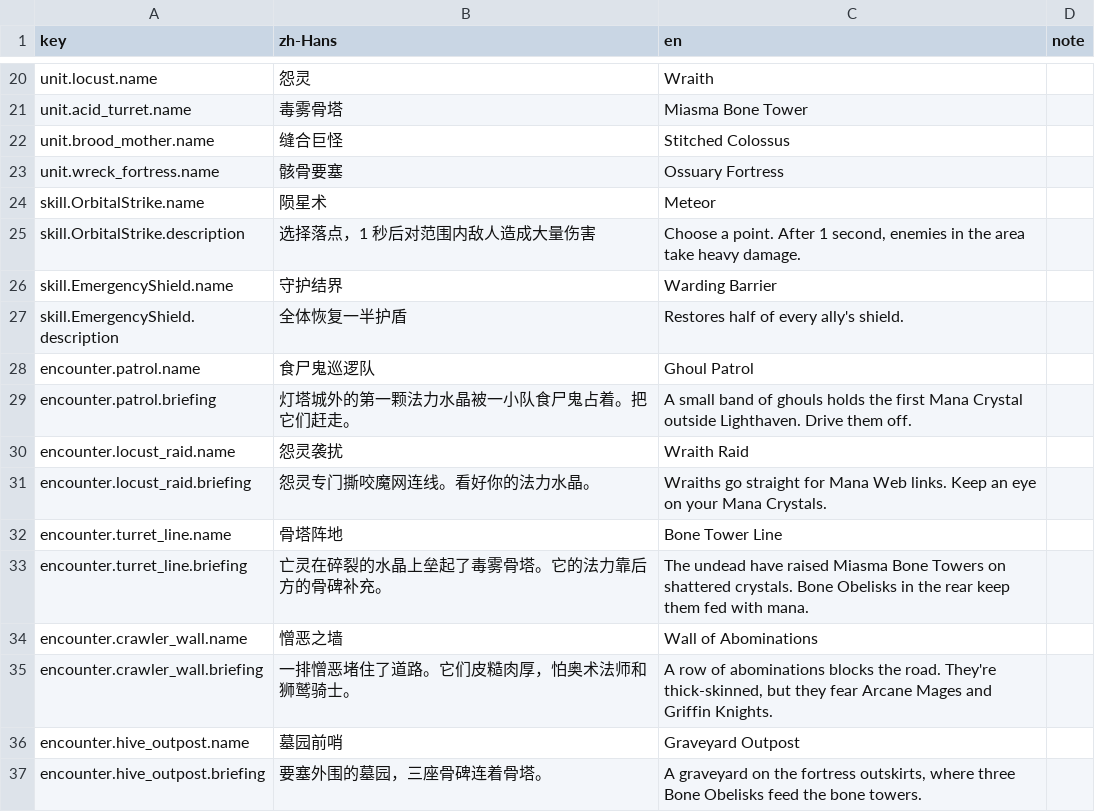
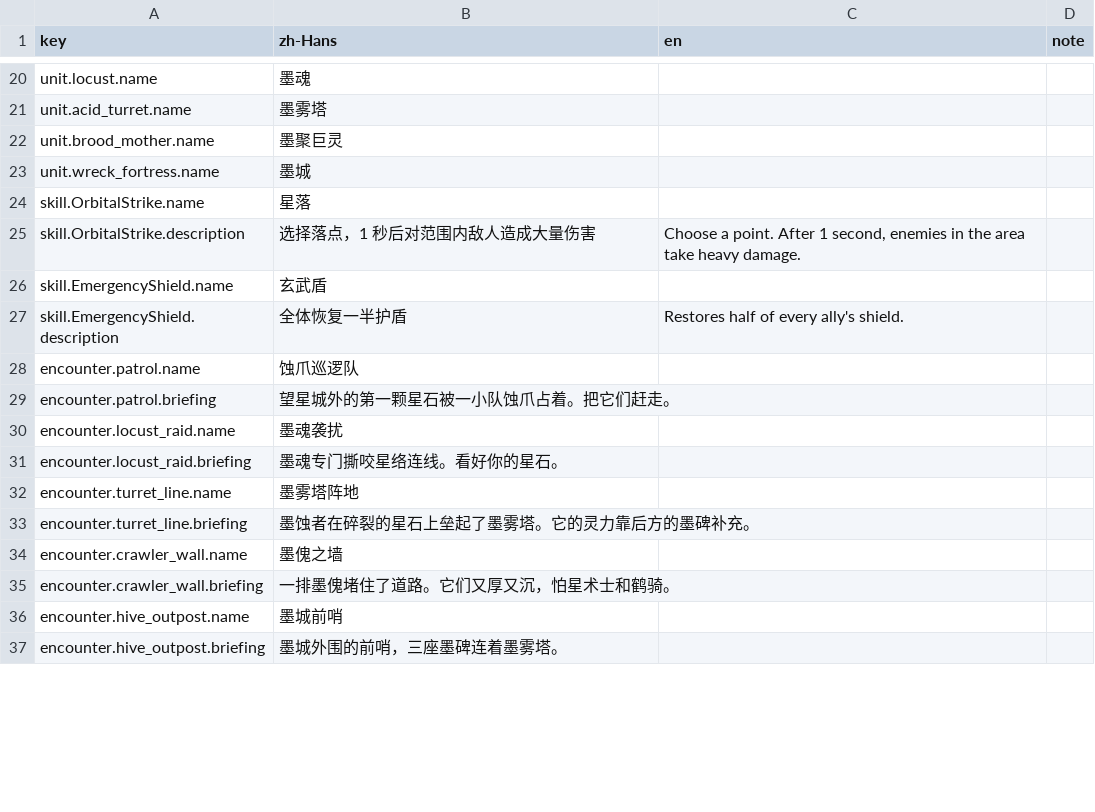
Before and after one commit to xuleiknave/XFramework, a CSV file: Starline/Packages/com.starline.game/Localization/Game.csv, drawn as a sheet; only a part is shown, gaps mark what is left out; the diff covers the shown part only; the diff names each change by its address in the sheet, - before the commit and + after, or states it on an @@ line.

```diff
--- a/Starline/Packages/com.starline.game/Localization/Game.csv
+++ b/Starline/Packages/com.starline.game/Localization/Game.csv
-B20 (zh-Hans): 怨灵
+B20 (zh-Hans): 墨魂
-C20 (en): Wraith
+C20 (en): (empty)
-B21 (zh-Hans): 毒雾骨塔
+B21 (zh-Hans): 墨雾塔
-C21 (en): Miasma Bone Tower
+C21 (en): (empty)
-B22 (zh-Hans): 缝合巨怪
+B22 (zh-Hans): 墨聚巨灵
-C22 (en): Stitched Colossus
+C22 (en): (empty)
-B23 (zh-Hans): 骸骨要塞
+B23 (zh-Hans): 墨城
-C23 (en): Ossuary Fortress
+C23 (en): (empty)
-B24 (zh-Hans): 陨星术
+B24 (zh-Hans): 星落
-C24 (en): Meteor
+C24 (en): (empty)
-B26 (zh-Hans): 守护结界
+B26 (zh-Hans): 玄武盾
-C26 (en): Warding Barrier
+C26 (en): (empty)
-B28 (zh-Hans): 食尸鬼巡逻队
+B28 (zh-Hans): 蚀爪巡逻队
-C28 (en): Ghoul Patrol
+C28 (en): (empty)
-B29 (zh-Hans): 灯塔城外的第一颗法力水晶被一小队食尸鬼占着。把它们赶走。
+B29 (zh-Hans): 望星城外的第一颗星石被一小队蚀爪占着。把它们赶走。
-C29 (en): A small band of ghouls holds the first Mana Crystal outside Lighthaven. Drive them off.
+C29 (en): (empty)
-B30 (zh-Hans): 怨灵袭扰
+B30 (zh-Hans): 墨魂袭扰
-C30 (en): Wraith Raid
+C30 (en): (empty)
-B31 (zh-Hans): 怨灵专门撕咬魔网连线。看好你的法力水晶。
+B31 (zh-Hans): 墨魂专门撕咬星络连线。看好你的星石。
-C31 (en): Wraiths go straight for Mana Web links. Keep an eye on your Mana Crystals.
+C31 (en): (empty)
-B32 (zh-Hans): 骨塔阵地
+B32 (zh-Hans): 墨雾塔阵地
-C32 (en): Bone Tower Line
+C32 (en): (empty)
-B33 (zh-Hans): 亡灵在碎裂的水晶上垒起了毒雾骨塔。它的法力靠后方的骨碑补充。
+B33 (zh-Hans): 墨蚀者在碎裂的星石上垒起了墨雾塔。它的灵力靠后方的墨碑补充。
-C33 (en): The undead have raised Miasma Bone Towers on shattered crystals. Bone Obelisks in the rear keep them fed with mana.
+C33 (en): (empty)
-B34 (zh-Hans): 憎恶之墙
+B34 (zh-Hans): 墨傀之墙
-C34 (en): Wall of Abominations
+C34 (en): (empty)
-B35 (zh-Hans): 一排憎恶堵住了道路。它们皮糙肉厚，怕奥术法师和狮鹫骑士。
+B35 (zh-Hans): 一排墨傀堵住了道路。它们又厚又沉，怕星术士和鹤骑。
-C35 (en): A row of abominations blocks the road. They're thick-skinned, but they fear Arcane Mages and Griffin Knights.
+C35 (en): (empty)
-B36 (zh-Hans): 墓园前哨
+B36 (zh-Hans): 墨城前哨
-C36 (en): Graveyard Outpost
+C36 (en): (empty)
-B37 (zh-Hans): 要塞外围的墓园，三座骨碑连着骨塔。
+B37 (zh-Hans): 墨城外围的前哨，三座墨碑连着墨雾塔。
-C37 (en): A graveyard on the fortress outskirts, where three Bone Obelisks feed the bone towers.
+C37 (en): (empty)
```
Also changed, not shown: 95 edited cells elsewhere in this file, Starline/Packages/com.starline.game/Localization/UI.csv, 8 other files.
